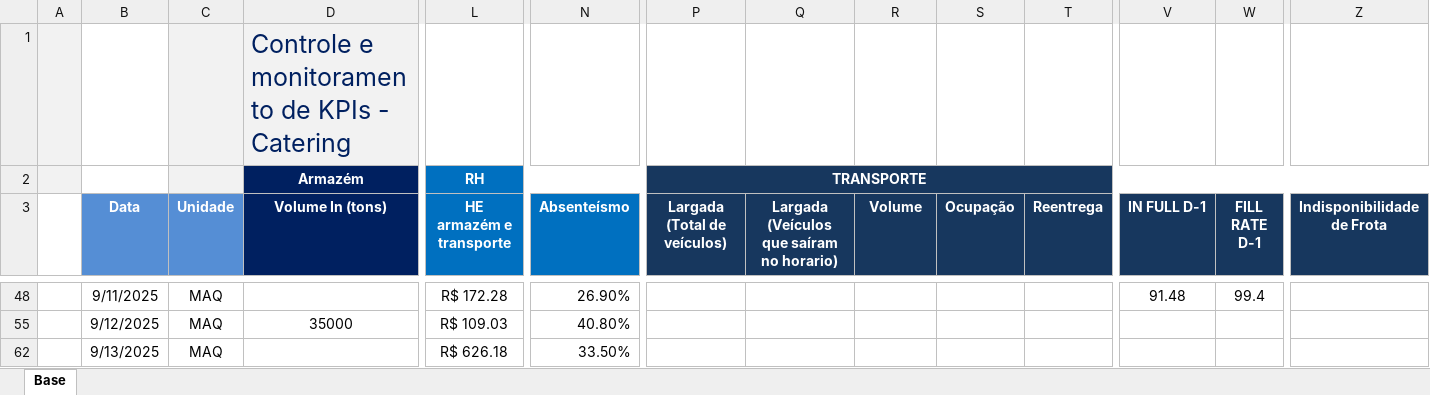
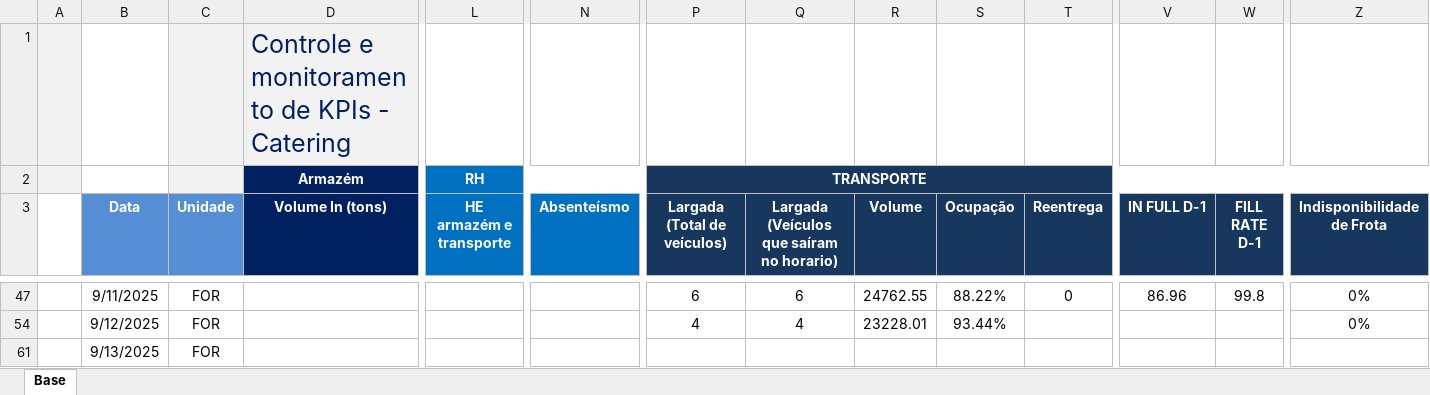
Before and after one commit to superfriokpis/catering, an Excel workbook: data/BI Operacional_Catering.xlsx, sheet Base, drawn as a sheet; only a part is shown, gaps mark what is left out; values as stored, in another font and other column widths than the file's, no borders; charts and pictures not drawn; addresses are those after the commit; the diff covers the shown part only; the diff names each change by its address in the sheet, - before the commit and + after, or states it on an @@ line.

```diff
--- a/data/BI Operacional_Catering.xlsx (sheet Base)
+++ b/data/BI Operacional_Catering.xlsx (sheet Base)
-C47 (Unidade): MAQ
+C47 (Unidade): FOR
-L47 (HE armazém e transporte): R$ 172.28
+L47 (HE armazém e transporte): (empty)
-N47 (Absenteísmo): 26.90%
+N47 (Absenteísmo): (empty)
-P47 (Largada (Total de veículos)): (empty)
+P47 (Largada (Total de veículos)): 6
-Q47: (empty)
+Q47: 6
-R47 (Volume): (empty)
+R47 (Volume): 24762.55
-S47 (Ocupação): (empty)
+S47 (Ocupação): 88.22%
-T47 (Reentrega): (empty)
+T47 (Reentrega): 0
-V47 (IN FULL D-1): 91.48
+V47 (IN FULL D-1): 86.96
-W47 (FILL RATE D-1): 99.4
+W47 (FILL RATE D-1): 99.8
-Z47 (Indisponibilidade de Frota): (empty)
+Z47 (Indisponibilidade de Frota): 0%
-C54 (Unidade): MAQ
+C54 (Unidade): FOR
-D54 (Volume In (tons)): 35000
+D54 (Volume In (tons)): (empty)
-L54 (HE armazém e transporte): R$ 109.03
+L54 (HE armazém e transporte): (empty)
-N54 (Absenteísmo): 40.80%
+N54 (Absenteísmo): (empty)
-P54 (Largada (Total de veículos)): (empty)
+P54 (Largada (Total de veículos)): 4
-Q54: (empty)
+Q54: 4
-R54 (Volume): (empty)
+R54 (Volume): 23228.01
-S54 (Ocupação): (empty)
+S54 (Ocupação): 93.44%
-Z54 (Indisponibilidade de Frota): (empty)
+Z54 (Indisponibilidade de Frota): 0%
-C61 (Unidade): MAQ
+C61 (Unidade): FOR
-L61 (HE armazém e transporte): R$ 626.18
+L61 (HE armazém e transporte): (empty)
-N61 (Absenteísmo): 33.50%
+N61 (Absenteísmo): (empty)
```
Also changed, not shown: 2 hidden or unhidden rows and 192 edited cells elsewhere in this sheet.
